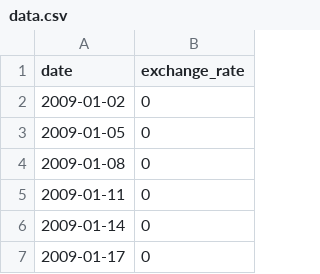
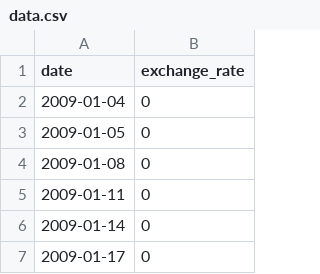
Before and after one commit to pin3dev/42_CPP_Modules_05-09, a CSV file: CPP09/ex00/data.csv, drawn as a sheet; only a part is shown.

```diff
--- a/CPP09/ex00/data.csv
+++ b/CPP09/ex00/data.csv
@@ -1,3 +1,3 @@
 date,exchange_rate
-2009-01-02,0
+2009-01-04,0
 2009-01-05,0
```
Also changed, not shown: 10 other files.
